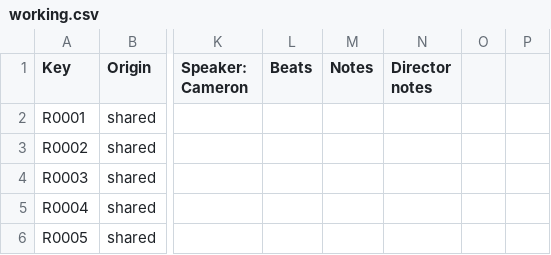
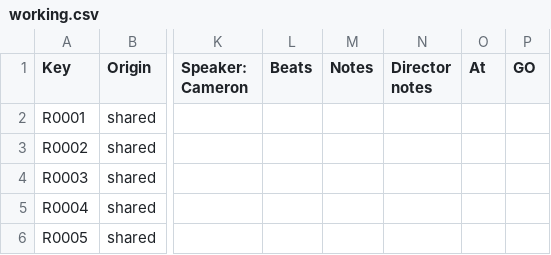
Before and after one commit to rokeby/puss-stage, a CSV file: Docs/CueSheet/working.csv, drawn as a sheet; only a part is shown, gaps mark what is left out; the diff names each change by its address in the sheet, - before the commit and + after, or states it on an @@ line.

```diff
--- a/Docs/CueSheet/working.csv
+++ b/Docs/CueSheet/working.csv
-O1: (empty)
+O1: At
-P1: (empty)
+P1: GO
```
Also changed, not shown: 4 other files.
